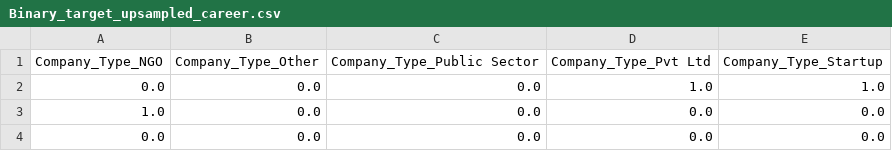
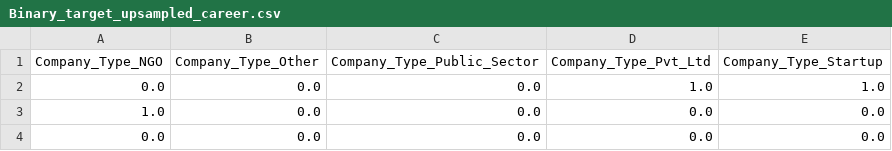
Before and after one commit to m-mcdougall/Baysian_HR_Analytics, a CSV file: Data/Binary_target_upsampled_career.csv, drawn as a sheet; only a part is shown.

```diff
--- a/Data/Binary_target_upsampled_career.csv
+++ b/Data/Binary_target_upsampled_career.csv
@@ -1,2 +1,2 @@
-Company_Type_NGO,Company_Type_Other,Company_Type_Public Sector,Company_Type_Pvt Ltd,Company_Type_Startup
+Company_Type_NGO,Company_Type_Other,Company_Type_Public_Sector,Company_Type_Pvt_Ltd,Company_Type_Startup
 0.0,0.0,0.0,1.0,1.0
```
Also changed, not shown: Data/Testing_cleaned.csv, Data/Testing_cleaned_impute.csv, 20 other files.
